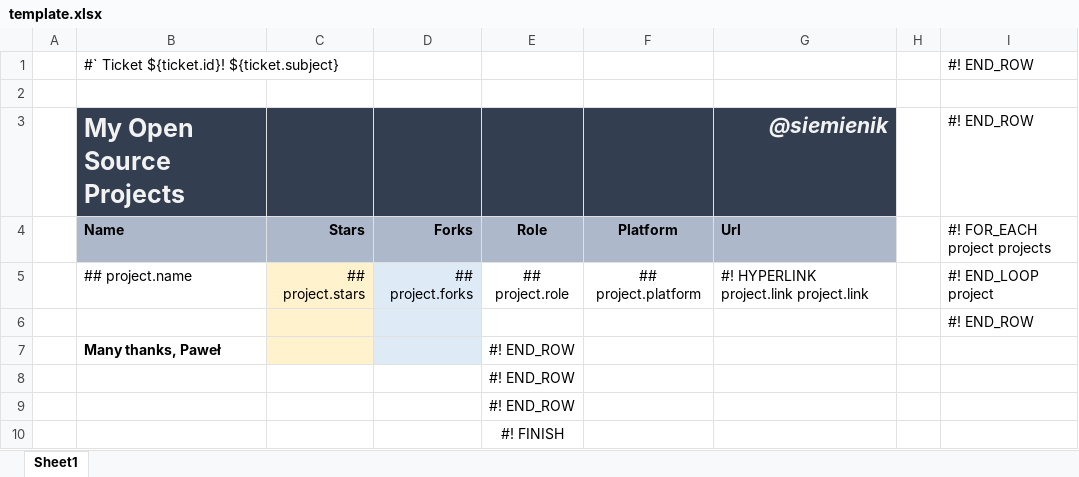
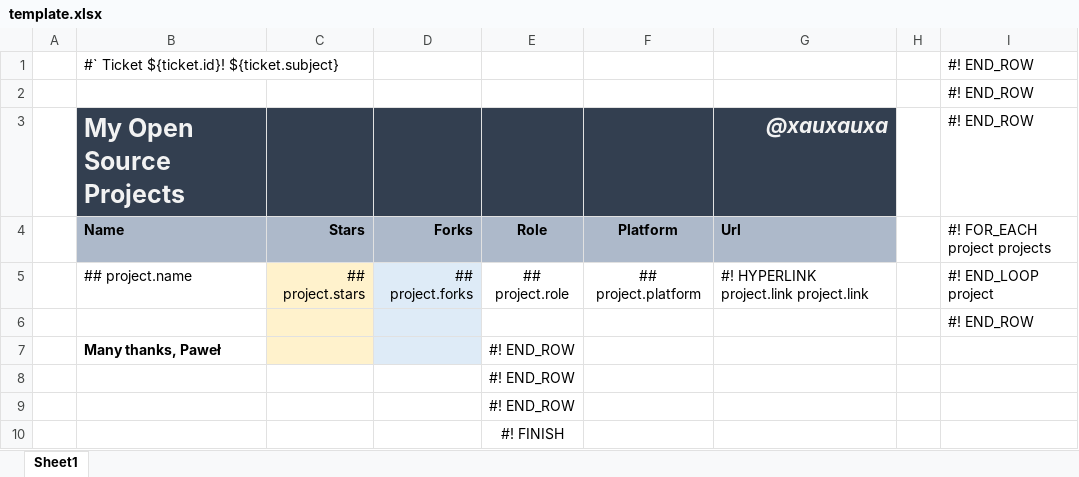
Before and after one commit to xauuu/upload, an Excel workbook: template.xlsx, sheet Sheet1, drawn as a sheet; values as stored, in another font and other column widths than the file's, no borders; the diff names each change by its address in the sheet, - before the commit and + after, or states it on an @@ line.

Commit message:
Add files via upload

```diff
--- a/template.xlsx (sheet Sheet1)
+++ b/template.xlsx (sheet Sheet1)
-I2: (empty)
+I2: #! END_ROW
-G3: @siemienik
+G3: @xauxauxa
```
